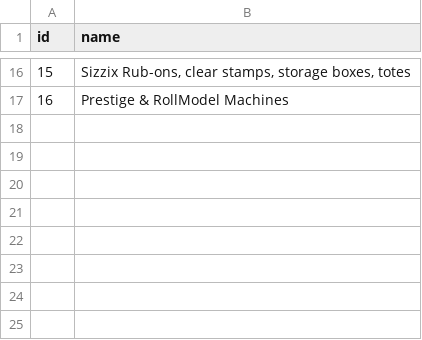
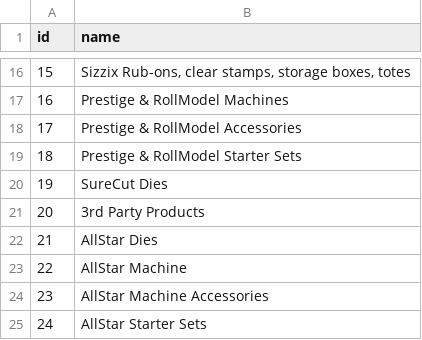
Before and after one commit to EllisonEducationEquipmentInc/ellison3, a CSV file: lib/tasks/migrations/discount_categories.csv, drawn as a sheet; only a part is shown, gaps mark what is left out.

```diff
--- a/lib/tasks/migrations/discount_categories.csv
+++ b/lib/tasks/migrations/discount_categories.csv
@@ -17 +17,9 @@
 16,"Prestige & RollModel Machines"
+17,"Prestige & RollModel Accessories"
+18,"Prestige & RollModel Starter Sets"
+19,"SureCut Dies"
+20,"3rd Party Products"
+21,"AllStar Dies"
+22,"AllStar Machine"
+23,"AllStar Machine Accessories"
+24,"AllStar Starter Sets"
```
Also changed, not shown: lib/tasks/migrations/discount_matrix.csv, 1 other file.
